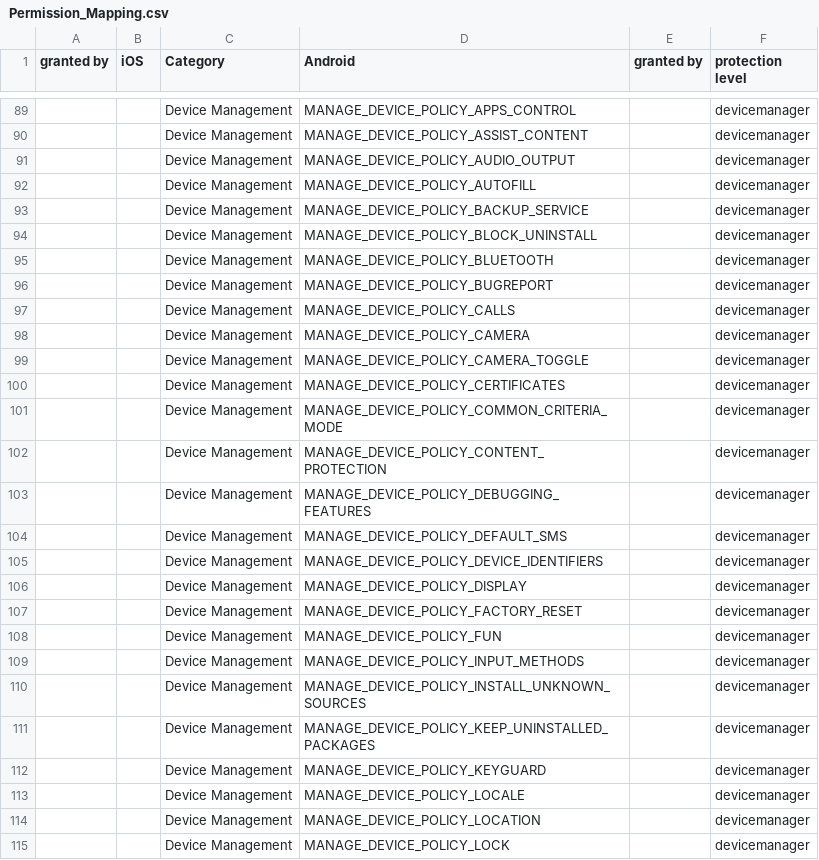
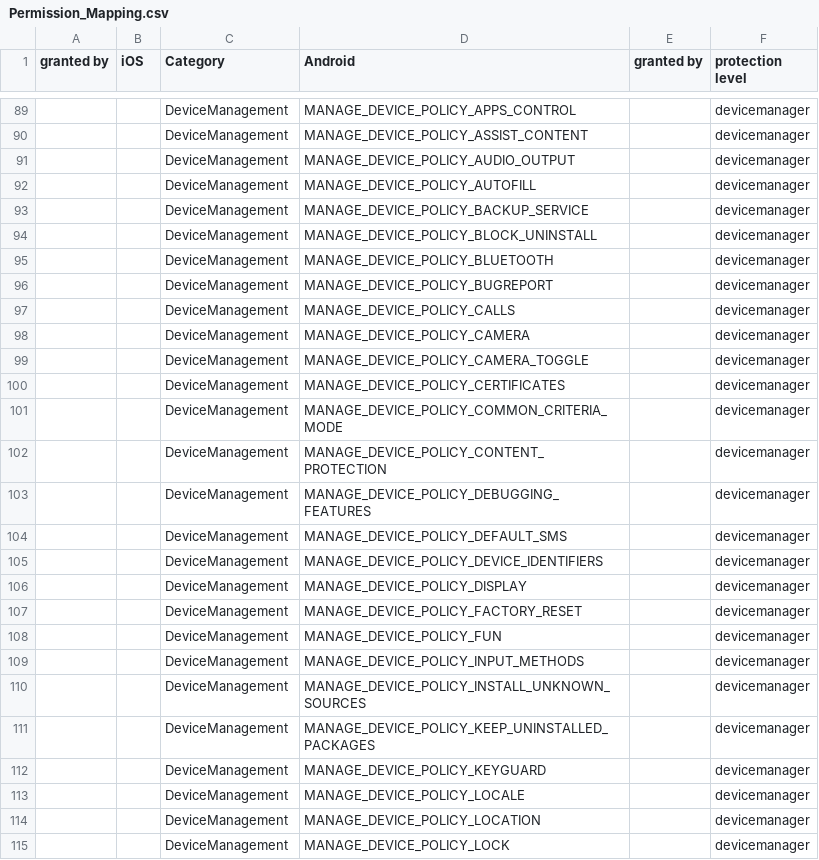
Before and after one commit to SecPriv/PermiOSAn, a CSV file: permission-mapping/jaccard_similarity/Permission_Mapping.csv, drawn as a sheet; only a part is shown, gaps mark what is left out; the diff covers the shown part only; the diff names each change by its address in the sheet, - before the commit and + after, or states it on an @@ line.

```diff
--- a/permission-mapping/jaccard_similarity/Permission_Mapping.csv
+++ b/permission-mapping/jaccard_similarity/Permission_Mapping.csv
-C89:C115 (Category): Device Management
+C89:C115 (Category): DeviceManagement
```
Also changed, not shown: 82 edited cells elsewhere in this file.
